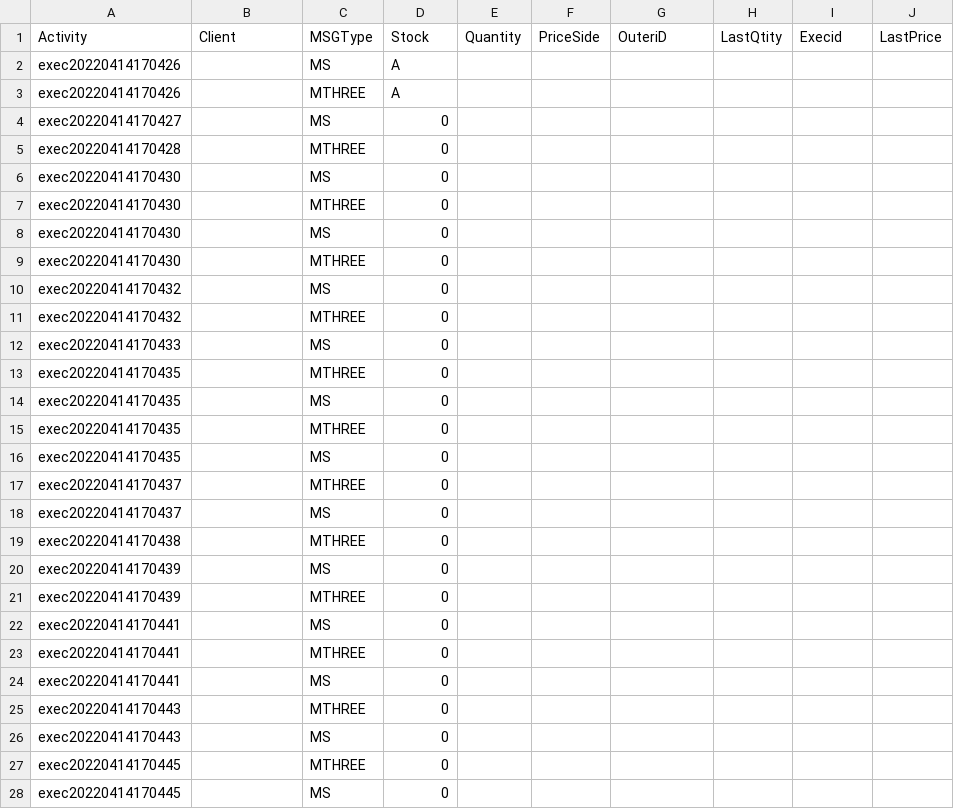
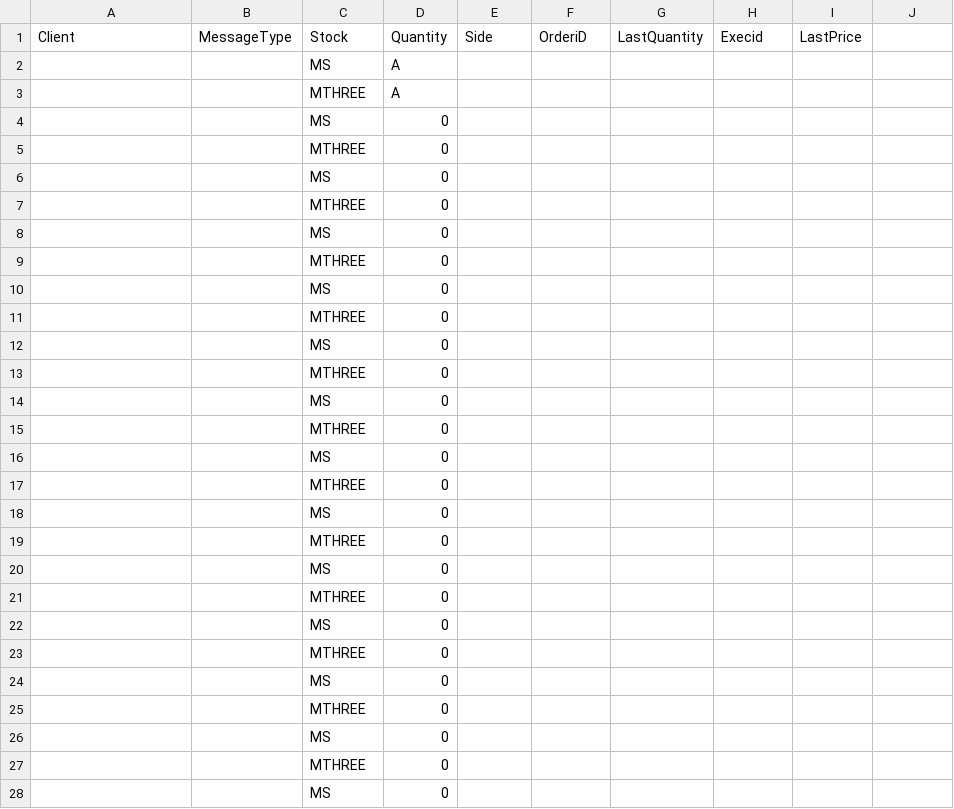
Before and after one commit to tiagomuzzi/Bash_exercises, a CSV file: MacOS/activity17/parsed_fixlog20220414170244.log.csv, drawn as a sheet; only a part is shown; the diff covers the shown part only.

```diff
--- a/MacOS/activity17/parsed_fixlog20220414170244.log.csv
+++ b/MacOS/activity17/parsed_fixlog20220414170244.log.csv
@@ -1,28 +1,28 @@
-Activity,Client,MSGType,Stock,Quantity,PriceSide,OuteriD,LastQtity,Execid,LastPrice
-exec20220414170426, ,MS,A, , , , , ,
-exec20220414170426, ,MTHREE,A, , , , , ,
-exec20220414170427, ,MS,0, , , , , ,
-exec20220414170428, ,MTHREE,0, , , , , ,
-exec20220414170430, ,MS,0, , , , , ,
-exec20220414170430, ,MTHREE,0, , , , , ,
-exec20220414170430, ,MS,0, , , , , ,
-exec20220414170430, ,MTHREE,0, , , , , ,
-exec20220414170432, ,MS,0, , , , , ,
-exec20220414170432, ,MTHREE,0, , , , , ,
-exec20220414170433, ,MS,0, , , , , ,
-exec20220414170435, ,MTHREE,0, , , , , ,
-exec20220414170435, ,MS,0, , , , , ,
-exec20220414170435, ,MTHREE,0, , , , , ,
-exec20220414170435, ,MS,0, , , , , ,
-exec20220414170437, ,MTHREE,0, , , , , ,
-exec20220414170437, ,MS,0, , , , , ,
-exec20220414170438, ,MTHREE,0, , , , , ,
-exec20220414170439, ,MS,0, , , , , ,
-exec20220414170439, ,MTHREE,0, , , , , ,
-exec20220414170441, ,MS,0, , , , , ,
-exec20220414170441, ,MTHREE,0, , , , , ,
-exec20220414170441, ,MS,0, , , , , ,
-exec20220414170443, ,MTHREE,0, , , , , ,
-exec20220414170443, ,MS,0, , , , , ,
-exec20220414170445, ,MTHREE,0, , , , , ,
-exec20220414170445, ,MS,0, , , , , ,
+Client,MessageType,Stock,Quantity,Side,OrderiD,LastQuantity,Execid,LastPrice
+,,MS,A,,,,,,
+,,MTHREE,A,,,,,,
+,,MS,0,,,,,,
+,,MTHREE,0,,,,,,
+,,MS,0,,,,,,
+,,MTHREE,0,,,,,,
+,,MS,0,,,,,,
+,,MTHREE,0,,,,,,
+,,MS,0,,,,,,
+,,MTHREE,0,,,,,,
+,,MS,0,,,,,,
+,,MTHREE,0,,,,,,
+,,MS,0,,,,,,
+,,MTHREE,0,,,,,,
+,,MS,0,,,,,,
+,,MTHREE,0,,,,,,
+,,MS,0,,,,,,
+,,MTHREE,0,,,,,,
+,,MS,0,,,,,,
+,,MTHREE,0,,,,,,
+,,MS,0,,,,,,
+,,MTHREE,0,,,,,,
+,,MS,0,,,,,,
+,,MTHREE,0,,,,,,
+,,MS,0,,,,,,
+,,MTHREE,0,,,,,,
+,,MS,0,,,,,,
```
Also changed, not shown: 143 edited cells elsewhere in this file, 16 other files.
